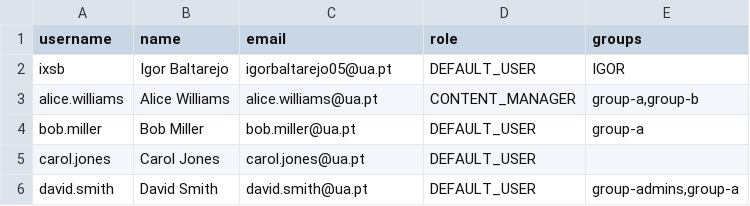
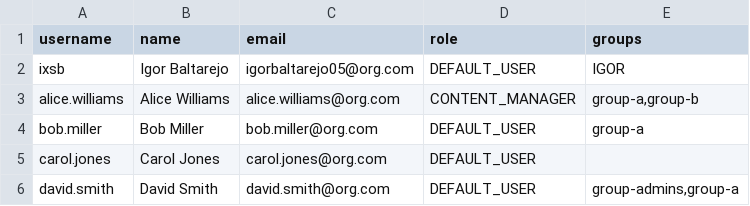
Before and after one commit to PEI-SecureLearning/core, a CSV file: text.csv, drawn as a sheet.

```diff
--- a/text.csv
+++ b/text.csv
@@ -1,6 +1,6 @@
 username,name,email,role,groups
-ixsb,Igor Baltarejo,igorbaltarejo05@ua.pt,DEFAULT_USER,IGOR
-alice.williams,Alice Williams,alice.williams@ua.pt,CONTENT_MANAGER,"group-a,group-b"
-bob.miller,Bob Miller,bob.miller@ua.pt,DEFAULT_USER,group-a
-carol.jones,Carol Jones,carol.jones@ua.pt,DEFAULT_USER,
-david.smith,David Smith,david.smith@ua.pt,DEFAULT_USER,"group-admins,group-a"
+ixsb,Igor Baltarejo,igorbaltarejo05@org.com,DEFAULT_USER,IGOR
+alice.williams,Alice Williams,alice.williams@org.com,CONTENT_MANAGER,"group-a,group-b"
+bob.miller,Bob Miller,bob.miller@org.com,DEFAULT_USER,group-a
+carol.jones,Carol Jones,carol.jones@org.com,DEFAULT_USER,
+david.smith,David Smith,david.smith@org.com,DEFAULT_USER,"group-admins,group-a"
```
Also changed, not shown: 31 other files.
